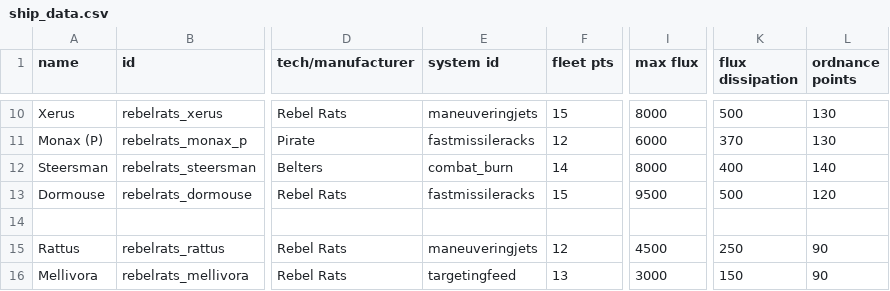
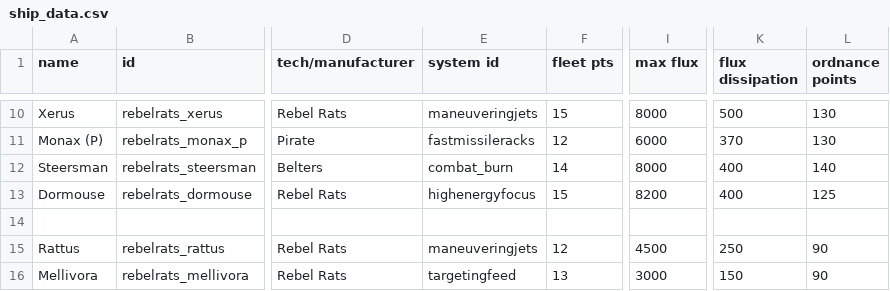
Before and after one commit to masterraven19/Rebel-Rats, a CSV file: data/hulls/ship_data.csv, drawn as a sheet; only a part is shown, gaps mark what is left out; the diff names each change by its address in the sheet, - before the commit and + after, or states it on an @@ line.

```diff
--- a/data/hulls/ship_data.csv
+++ b/data/hulls/ship_data.csv
-E13 (system id): fastmissileracks
+E13 (system id): highenergyfocus
-I13 (max flux): 9500
+I13 (max flux): 8200
-K13 (flux dissipation): 500
+K13 (flux dissipation): 400
-L13 (ordnance points): 120
+L13 (ordnance points): 125
```
Also changed, not shown: data/strings/descriptions.csv, 2 other files.
